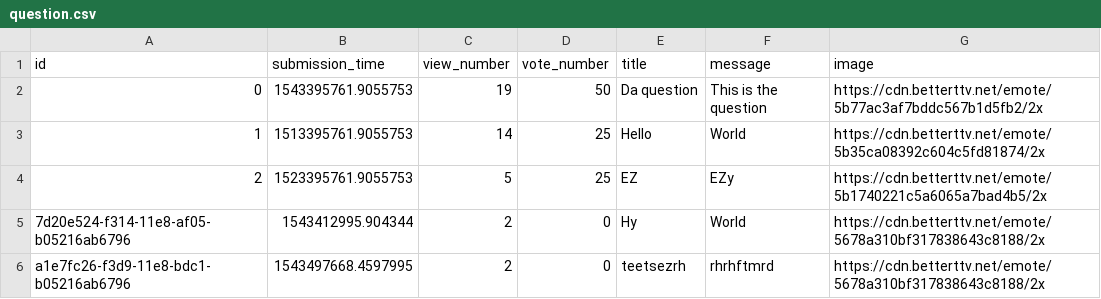
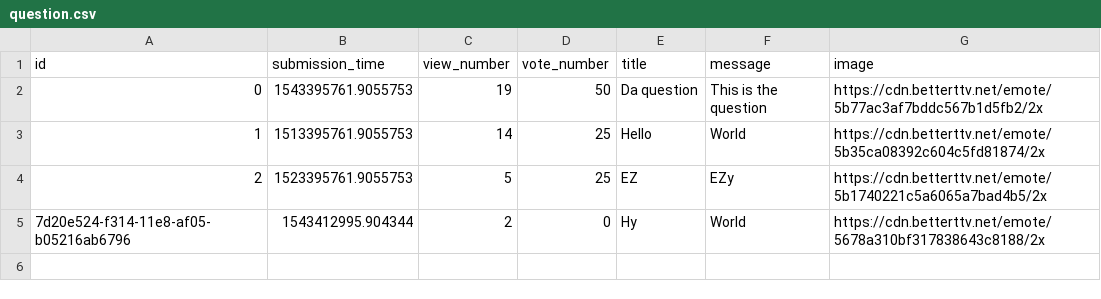
Before and after one commit to hudiM/ask-mate-python, a CSV file: question.csv, drawn as a sheet; the diff names each change by its address in the sheet, - before the commit and + after, or states it on an @@ line.

```diff
--- a/question.csv
+++ b/question.csv
-row 6: a1e7fc26-f3d9-11e8-bdc1-b05216ab6796 | 1543497668.4597995 | 2 | 0 | teetsezrh | rhrhftmrd | https://cdn.betterttv.net/emote/5678a310bf317838643c8188/2x
```
Also changed, not shown: answer.csv, 2 other files.
